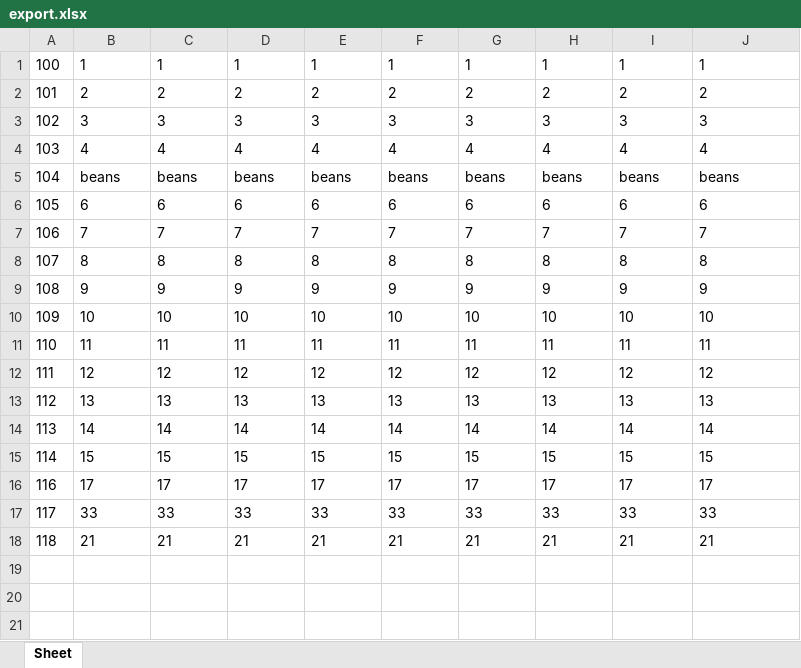
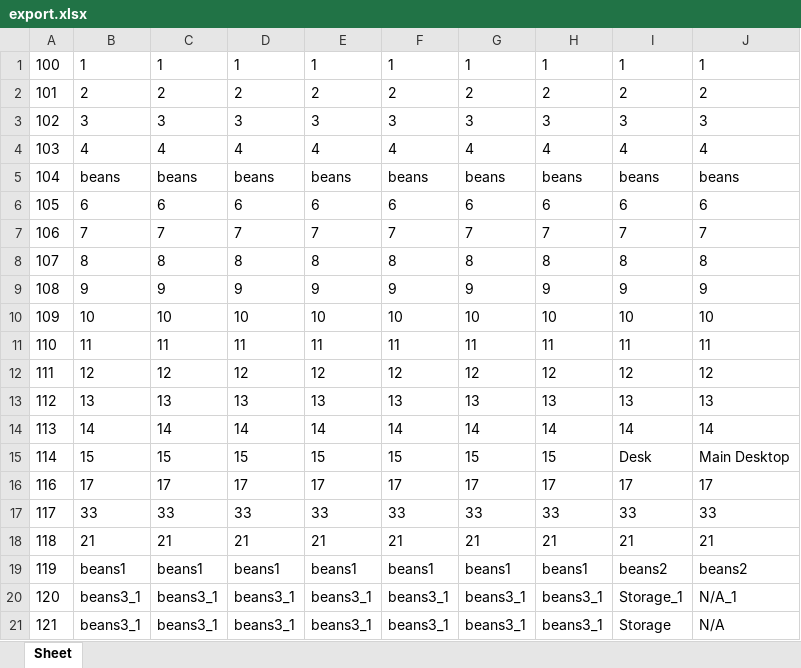
Before and after one commit to hamzazk0/home-inventory, an Excel workbook: export.xlsx, sheet Sheet, drawn as a sheet; values as stored, in another font and other column widths than the file's, no borders; the diff names each change by its address in the sheet, - before the commit and + after, or states it on an @@ line.

```diff
--- a/export.xlsx (sheet Sheet)
+++ b/export.xlsx (sheet Sheet)
-I15: 15
+I15: Desk
-J15: 15
+J15: Main Desktop
+row 19: 119 | beans1 | beans1 | beans1 | beans1 | beans1 | beans1 | beans1 | beans2 | beans2
+row 20: 120 | beans3_1 | beans3_1 | beans3_1 | beans3_1 | beans3_1 | beans3_1 | beans3_1 | Storage_1 | N/A_1
+row 21: 121 | beans3_1 | beans3_1 | beans3_1 | beans3_1 | beans3_1 | beans3_1 | beans3_1 | Storage | N/A
```
Also changed, not shown: 3 other files.
